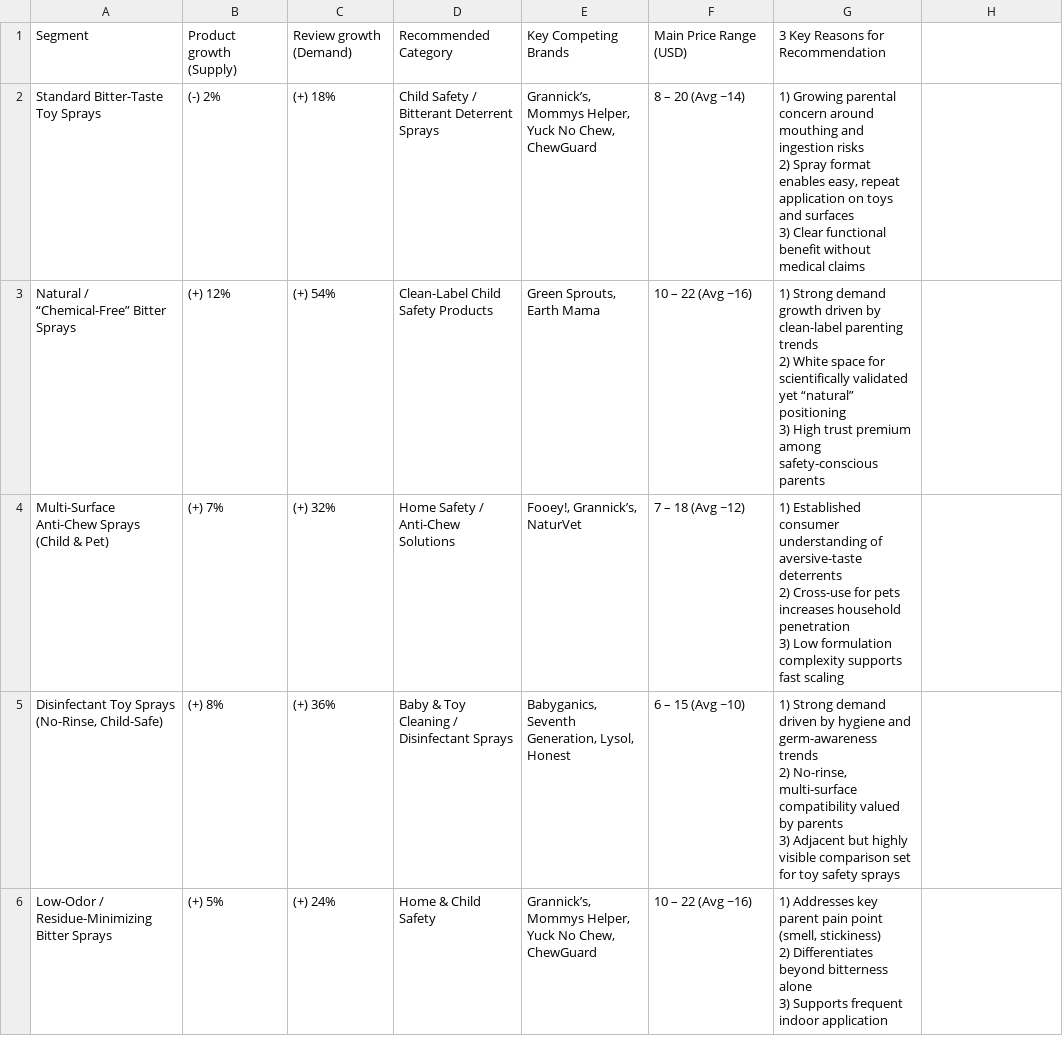
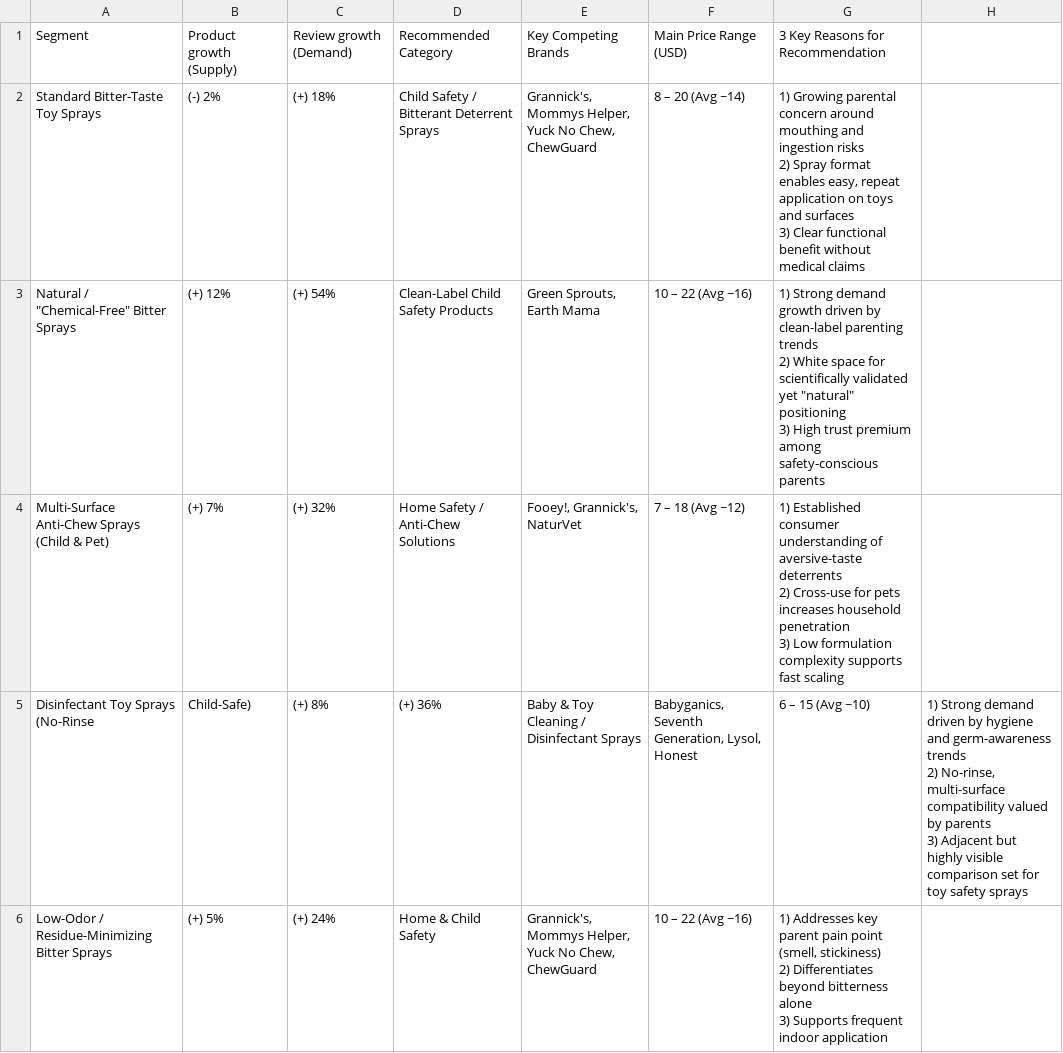
Before and after one commit to Zeira-AI/workflow-data, a CSV file: public/data/ferrero/market-intelligence.csv, drawn as a sheet.

Commit message:
feat: mock output for dsm-f and ferrero

```diff
--- a/public/data/ferrero/market-intelligence.csv
+++ b/public/data/ferrero/market-intelligence.csv
@@ -1,16 +1,16 @@
 Segment,Product growth (Supply),Review growth (Demand),Recommended Category,Key Competing Brands,Main Price Range (USD),3 Key Reasons for Recommendation
-Standard Bitter-Taste Toy Sprays,(-) 2%,(+) 18%,Child Safety / Bitterant Deterrent Sprays,"Grannick’s, Mommys Helper, Yuck No Chew, ChewGuard",8 – 20 (Avg ~14),"1) Growing parental concern around mouthing and ingestion risks
-2) Spray format enables easy, repeat application on toys and surfaces
-3) Clear functional benefit without medical claims"
-Natural / “Chemical-Free” Bitter Sprays,(+) 12%,(+) 54%,Clean-Label Child Safety Products,"Green Sprouts, Earth Mama",10 – 22 (Avg ~16),"1) Strong demand growth driven by clean-label parenting trends
-2) White space for scientifically validated yet “natural” positioning
-3) High trust premium among safety-conscious parents"
-Multi-Surface Anti-Chew Sprays (Child & Pet),(+) 7%,(+) 32%,Home Safety / Anti-Chew Solutions,"Fooey!, Grannick’s, NaturVet",7 – 18 (Avg ~12),"1) Established consumer understanding of aversive-taste deterrents
-2) Cross-use for pets increases household penetration
-3) Low formulation complexity supports fast scaling"
-"Disinfectant Toy Sprays (No-Rinse, Child-Safe)",(+) 8%,(+) 36%,Baby & Toy Cleaning / Disinfectant Sprays,"Babyganics, Seventh Generation, Lysol, Honest",6 – 15 (Avg ~10),"1) Strong demand driven by hygiene and germ-awareness trends
-2) No-rinse, multi-surface compatibility valued by parents
-3) Adjacent but highly visible comparison set for toy safety sprays"
-Low-Odor / Residue-Minimizing Bitter Sprays,(+) 5%,(+) 24%,Home & Child Safety,"Grannick’s, Mommys Helper, Yuck No Chew, ChewGuard",10 – 22 (Avg ~16),"1) Addresses key parent pain point (smell, stickiness)
-2) Differentiates beyond bitterness alone
-3) Supports frequent indoor application"
+Standard Bitter-Taste Toy Sprays,(-) 2%,(+) 18%,Child Safety / Bitterant Deterrent Sprays,"Grannick's, Mommys Helper, Yuck No Chew, ChewGuard",8 – 20 (Avg ~14),"1) Growing parental concern around mouthing and ingestion risks
+2) Spray format enables easy, repeat application on toys and surfaces
+3) Clear functional benefit without medical claims"
+Natural / "Chemical-Free" Bitter Sprays,(+) 12%,(+) 54%,Clean-Label Child Safety Products,"Green Sprouts, Earth Mama",10 – 22 (Avg ~16),"1) Strong demand growth driven by clean-label parenting trends
+2) White space for scientifically validated yet ""natural"" positioning
+3) High trust premium among safety-conscious parents"
+Multi-Surface Anti-Chew Sprays (Child & Pet),(+) 7%,(+) 32%,Home Safety / Anti-Chew Solutions,"Fooey!, Grannick's, NaturVet",7 – 18 (Avg ~12),"1) Established consumer understanding of aversive-taste deterrents
+2) Cross-use for pets increases household penetration
+3) Low formulation complexity supports fast scaling"
+Disinfectant Toy Sprays (No-Rinse, Child-Safe),(+) 8%,(+) 36%,Baby & Toy Cleaning / Disinfectant Sprays,"Babyganics, Seventh Generation, Lysol, Honest",6 – 15 (Avg ~10),"1) Strong demand driven by hygiene and germ-awareness trends
+2) No-rinse, multi-surface compatibility valued by parents
+3) Adjacent but highly visible comparison set for toy safety sprays"
+Low-Odor / Residue-Minimizing Bitter Sprays,(+) 5%,(+) 24%,Home & Child Safety,"Grannick's, Mommys Helper, Yuck No Chew, ChewGuard",10 – 22 (Avg ~16),"1) Addresses key parent pain point (smell, stickiness)
+2) Differentiates beyond bitterness alone
+3) Supports frequent indoor application"
```
Also changed, not shown: public/data/dsm-f/compliance.csv, public/data/dsm-f/toxicity-filter.csv, 21 other files.
